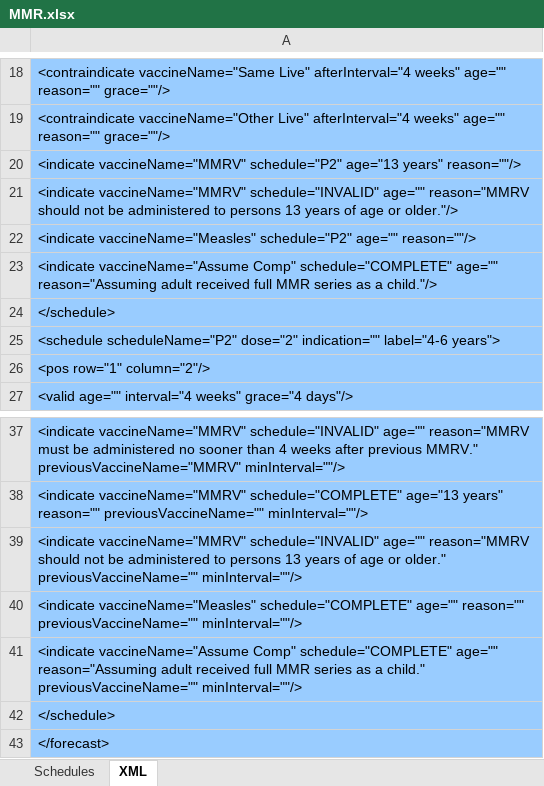
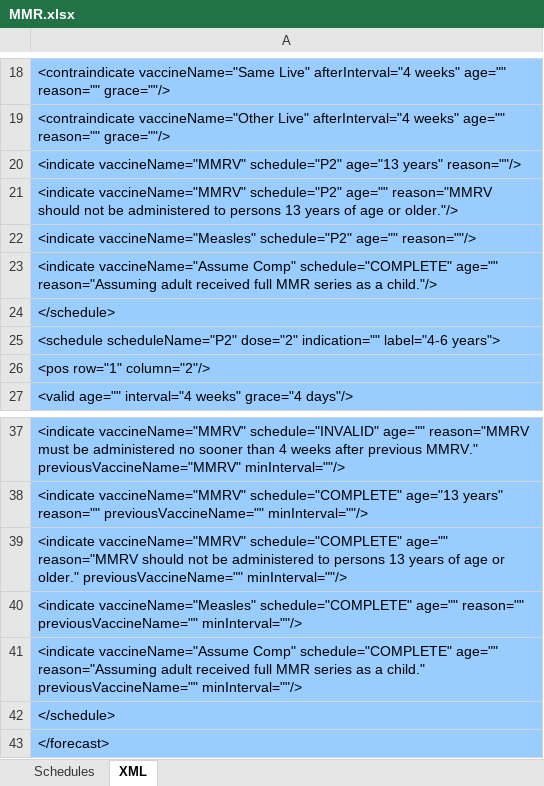
Before and after one commit to immregistries/LoneStarVaccineForecaster, an Excel workbook: schedules/MMR.xlsx, sheet XML, drawn as a sheet; only a part is shown, gaps mark what is left out; values as stored, in another font and other column widths than the file's, no borders; the diff names each change by its address in the sheet, - before the commit and + after, or states it on an @@ line.

```diff
--- a/schedules/MMR.xlsx (sheet XML)
+++ b/schedules/MMR.xlsx (sheet XML)
-A21: <indicate vaccineName="MMRV" schedule="INVALID" age="" reason="MMRV…
+A21: <indicate vaccineName="MMRV" schedule="P2" age="" reason="MMRV…
-A39: <indicate vaccineName="MMRV" schedule="INVALID" age="" reason="MMRV…
+A39: <indicate vaccineName="MMRV" schedule="COMPLETE" age="" reason="MMRV…
```
Also changed, not shown: sheet Schedules, schedules/Diphtheria.xlsx, schedules/HPV.xlsx, 14 other files.
